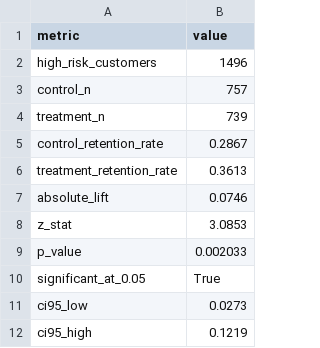
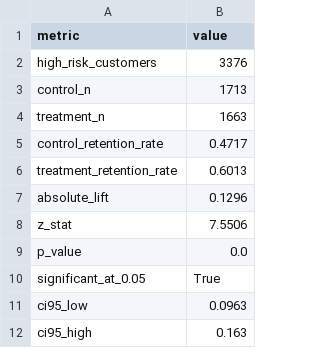
Before and after one commit to Vrushilpatel2004/Predictive-Churn-Retention-Analysis-Data-Science-project, a CSV file: reports/week3_ab_test_summary.csv, drawn as a sheet.

```diff
--- a/reports/week3_ab_test_summary.csv
+++ b/reports/week3_ab_test_summary.csv
@@ -1,12 +1,12 @@
 metric,value
-high_risk_customers,1496
-control_n,757
-treatment_n,739
-control_retention_rate,0.2867
-treatment_retention_rate,0.3613
-absolute_lift,0.0746
-z_stat,3.0853
-p_value,0.002033
+high_risk_customers,3376
+control_n,1713
+treatment_n,1663
+control_retention_rate,0.4717
+treatment_retention_rate,0.6013
+absolute_lift,0.1296
+z_stat,7.5506
+p_value,0.0
 significant_at_0.05,True
-ci95_low,0.0273
-ci95_high,0.1219
+ci95_low,0.0963
+ci95_high,0.163
```
Also changed, not shown: reports/week2_model_comparison.csv, reports/week3_business_recommendation.csv, 14 other files.
